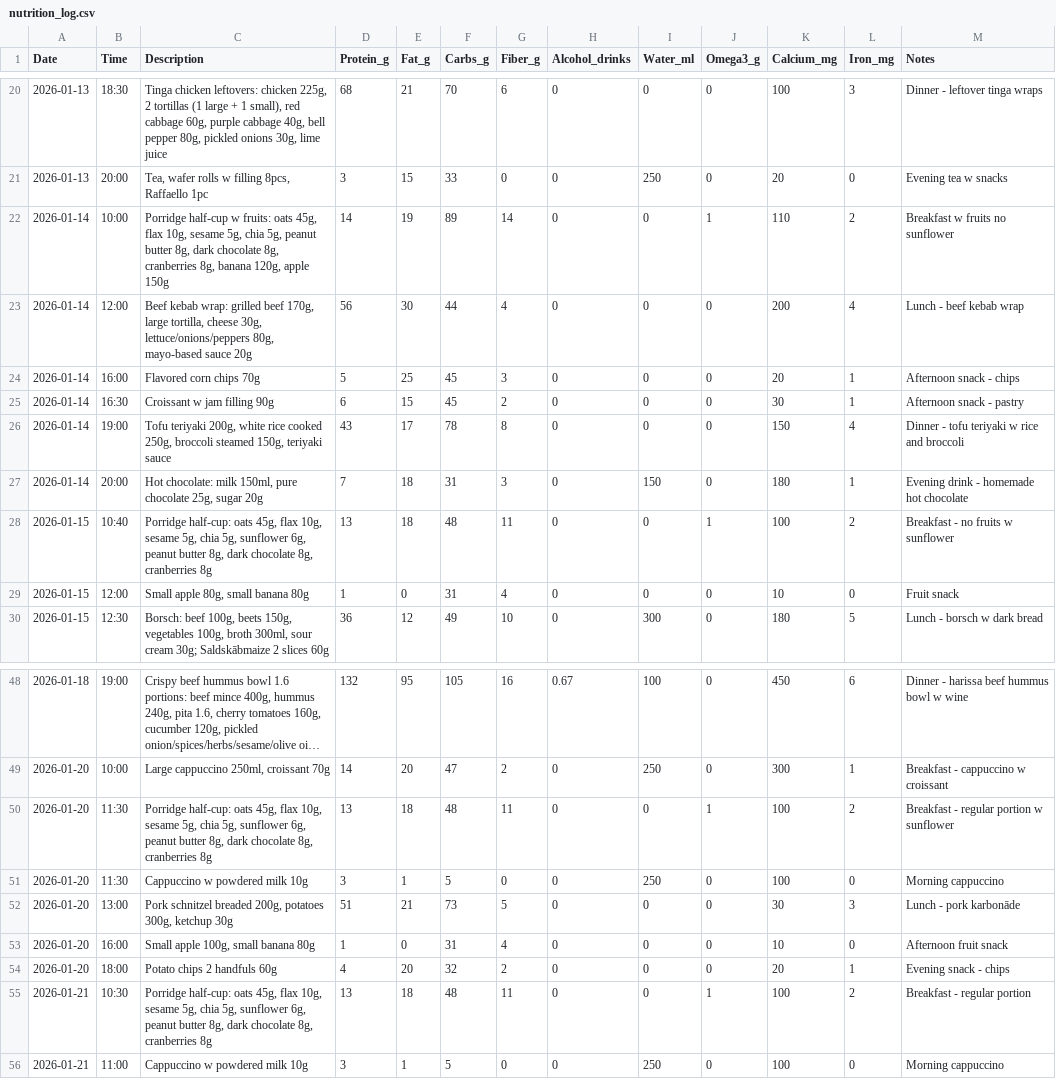
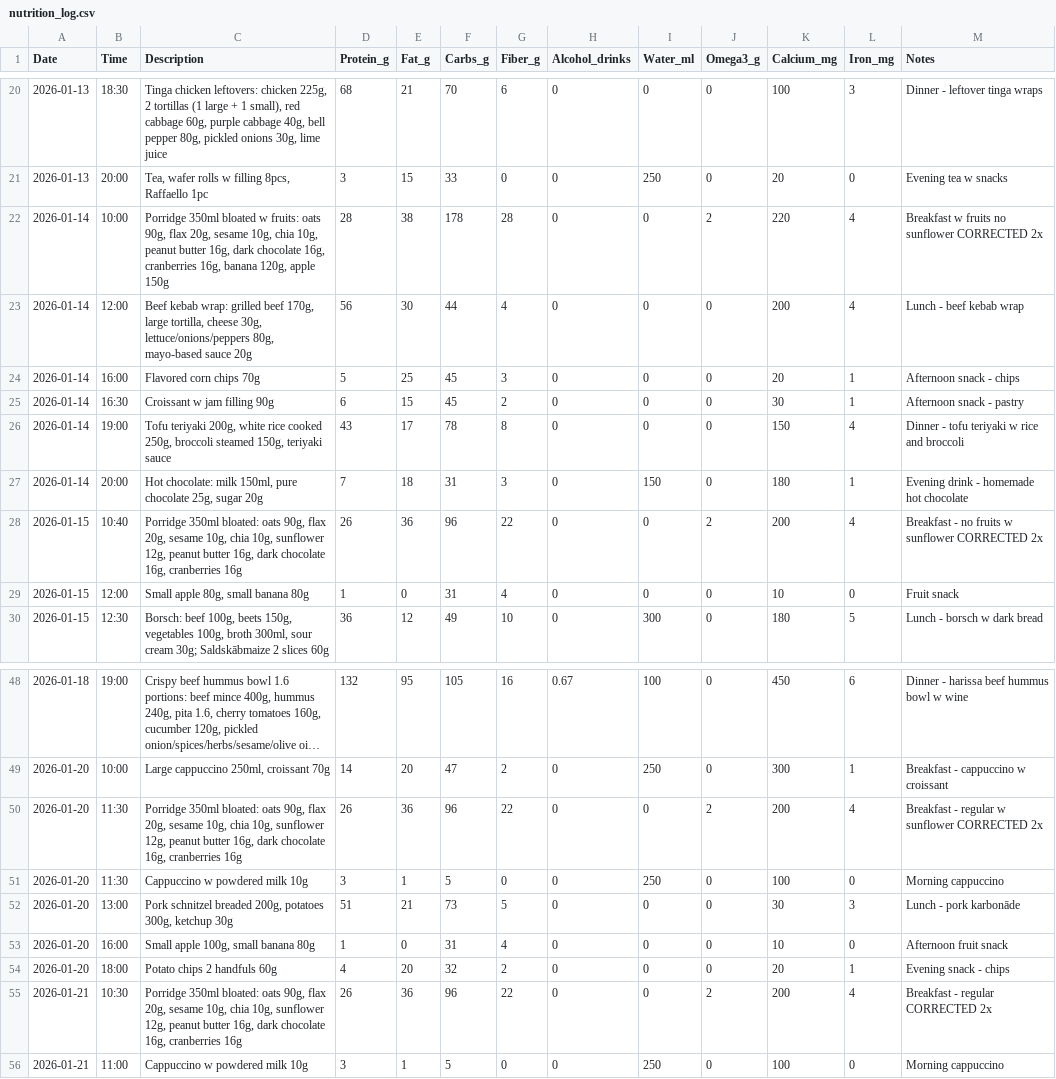
Before and after one commit to ray752/cooking_friend, a CSV file: nutrition_log.csv, drawn as a sheet; only a part is shown, gaps mark what is left out; long unchanged cells end in …; the diff covers the shown part only.

Commit message:
MAJOR CORRECTION: All porridge 2x protein (350ml bloated vs 175ml), added Thu panna cotta, added Fri full day

```diff
--- a/nutrition_log.csv
+++ b/nutrition_log.csv
@@ -21,3 +21,3 @@ Date,Time,Description,Protein_g,Fat_g,Carbs_g,Fiber_g,Alcohol_drinks,Water_ml,Om
 2026-01-13,20:00,"Tea, wafer rolls w filling 8pcs, Raffaello 1pc",3,15,33,0,0,250,0,20,0,Evening tea w snacks
-2026-01-14,10:00,"Porridge half-cup w fruits: oats 45g, flax 10g, sesame 5g, chia 5g, peanut butter 8g, dark chocolate 8g, cranberries 8g, banana 120g, apple 150g",14,19,89,14,0,0,1,110,2,Breakfast w fruits no sunflower
+2026-01-14,10:00,"Porridge 350ml bloated w fruits: oats 90g, flax 20g, sesame 10g, chia 10g, peanut butter 16g, dark chocolate 16g, cranberries 16g, banana 120g, apple 150g",28,38,178,28,0,0,2,220,4,Breakfast w fruits no sunflower CORRECTED 2x
 2026-01-14,12:00,"Beef kebab wrap: grilled beef 170g, large tortilla, cheese 30g, lettuce/onions/peppers 80g, mayo-based sauce 20g",56,30,44,4,0,0,0,200,4,Lunch - beef kebab wrap
@@ -27,3 +27,3 @@ Date,Time,Description,Protein_g,Fat_g,Carbs_g,Fiber_g,Alcohol_drinks,Water_ml,Om
 2026-01-14,20:00,"Hot chocolate: milk 150ml, pure chocolate 25g, sugar 20g",7,18,31,3,0,150,0,180,1,Evening drink - homemade hot chocolate
-2026-01-15,10:40,"Porridge half-cup: oats 45g, flax 10g, sesame 5g, chia 5g, sunflower 6g, peanut butter 8g, dark chocolate 8g, cranberries 8g",13,18,48,11,0,0,1,100,2,Breakfast - no fruits w sunflower
+2026-01-15,10:40,"Porridge 350ml bloated: oats 90g, flax 20g, sesame 10g, chia 10g, sunflower 12g, peanut butter 16g, dark chocolate 16g, cranberries 16g",26,36,96,22,0,0,2,200,4,Breakfast - no fruits w sunflower CORRECTED 2x
 2026-01-15,12:00,"Small apple 80g, small banana 80g",1,0,31,4,0,0,0,10,0,Fruit snack
@@ -49,3 +49,3 @@ Date,Time,Description,Protein_g,Fat_g,Carbs_g,Fiber_g,Alcohol_drinks,Water_ml,Om
 2026-01-20,10:00,"Large cappuccino 250ml, croissant 70g",14,20,47,2,0,250,0,300,1,Breakfast - cappuccino w croissant
-2026-01-20,11:30,"Porridge half-cup: oats 45g, flax 10g, sesame 5g, chia 5g, sunflower 6g, peanut butter 8g, dark chocolate 8g, cranberries 8g",13,18,48,11,0,0,1,100,2,Breakfast - regular portion w sunflower
+2026-01-20,11:30,"Porridge 350ml bloated: oats 90g, flax 20g, sesame 10g, chia 10g, sunflower 12g, peanut butter 16g, dark chocolate 16g, cranberries 16g",26,36,96,22,0,0,2,200,4,Breakfast - regular w sunflower CORRECTED 2x
 2026-01-20,11:30,Cappuccino w powdered milk 10g,3,1,5,0,0,250,0,100,0,Morning cappuccino
@@ -54,3 +54,3 @@ Date,Time,Description,Protein_g,Fat_g,Carbs_g,Fiber_g,Alcohol_drinks,Water_ml,Om
 2026-01-20,18:00,Potato chips 2 handfuls 60g,4,20,32,2,0,0,0,20,1,Evening snack - chips
-2026-01-21,10:30,"Porridge half-cup: oats 45g, flax 10g, sesame 5g, chia 5g, sunflower 6g, peanut butter 8g, dark chocolate 8g, cranberries 8g",13,18,48,11,0,0,1,100,2,Breakfast - regular portion
+2026-01-21,10:30,"Porridge 350ml bloated: oats 90g, flax 20g, sesame 10g, chia 10g, sunflower 12g, peanut butter 16g, dark chocolate 16g, cranberries 16g",26,36,96,22,0,0,2,200,4,Breakfast - regular CORRECTED 2x
 2026-01-21,11:00,Cappuccino w powdered milk 10g,3,1,5,0,0,250,0,100,0,Morning cappuccino
```
Also changed, not shown: 4 added rows and 38 edited cells elsewhere in this file.
